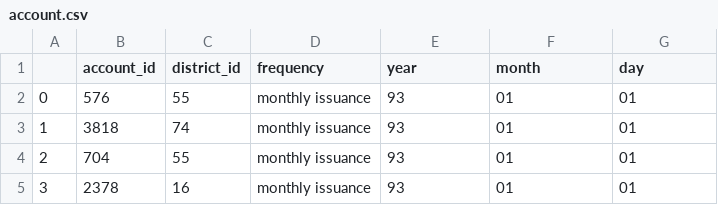
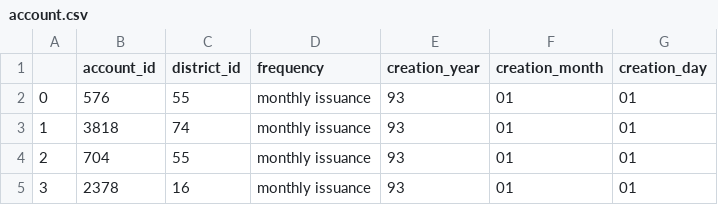
Before and after one commit to Samuuuh/feup-ac, a CSV file: preprocessing/account.csv, drawn as a sheet; only a part is shown.

Commit message:
Preprocessing loan_train. Update year, month, day name.

```diff
--- a/preprocessing/account.csv
+++ b/preprocessing/account.csv
@@ -1,2 +1,2 @@
-;account_id;district_id;frequency;year;month;day
+;account_id;district_id;frequency;creation_year;creation_month;creation_day
 0;576;55;monthly issuance;93;01;01
```
Also changed, not shown: 2 other files.
